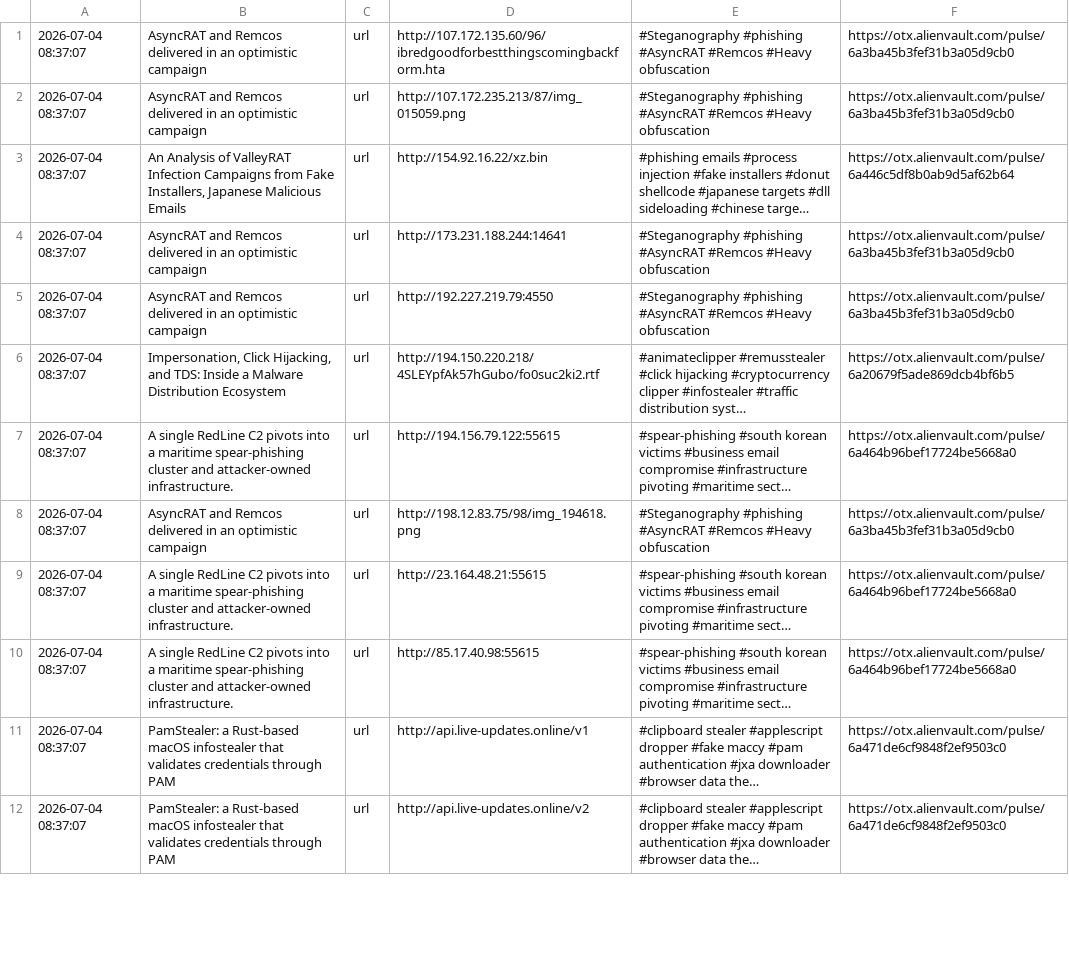
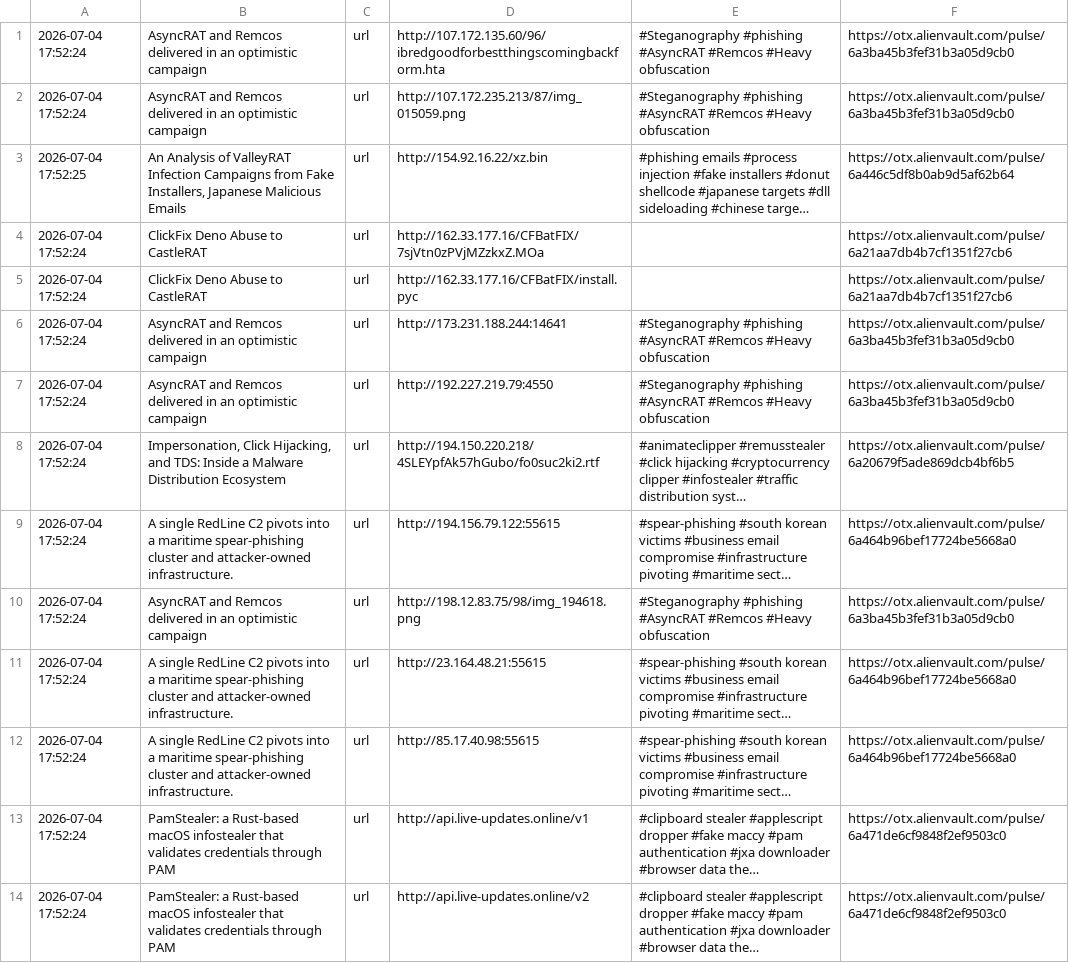
Before and after one commit to 0xShun/Threat-Intel-Data-Pipeline, a CSV file: reports/otx_urls.csv, drawn as a sheet; only a part is shown; long unchanged cells end in …; addresses are those after the commit; the diff covers the shown part only; the diff names each change by its address in the sheet, - before the commit and + after, or states it on an @@ line.

```diff
--- a/reports/otx_urls.csv
+++ b/reports/otx_urls.csv
-A1:A2: 2026-07-04 08:37:07
+A1:A2: 2026-07-04 17:52:24
-A3: 2026-07-04 08:37:07
+A3: 2026-07-04 17:52:25
+row 4: 2026-07-04 17:52:24 | ClickFix Deno Abuse to CastleRAT | url | http://162.33.177.16/CFBatFIX/7sjVtn0zPVjMZzkxZ.MOa |  | https://otx.alienvault.com/pulse/6a21aa7db4b7cf1351f27cb6
+row 5: 2026-07-04 17:52:24 | ClickFix Deno Abuse to CastleRAT | url | http://162.33.177.16/CFBatFIX/install.pyc |  | https://otx.alienvault.com/pulse/6a21aa7db4b7cf1351f27cb6
-A6:A14: 2026-07-04 08:37:07
+A6:A14: 2026-07-04 17:52:24
```
Also changed, not shown: 2 added rows, 1 removed row and 40 edited cells elsewhere in this file, reports/otx_domains.csv, reports/scored_ips.csv, 19 other files.
